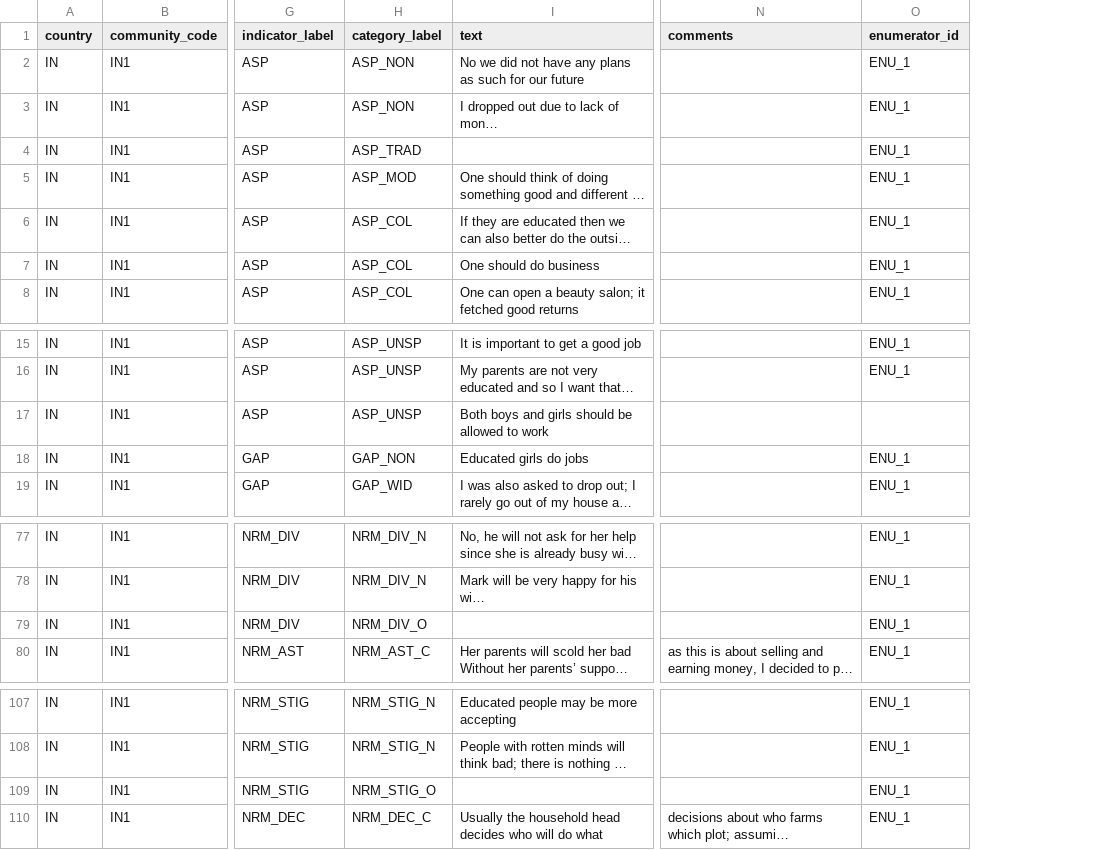
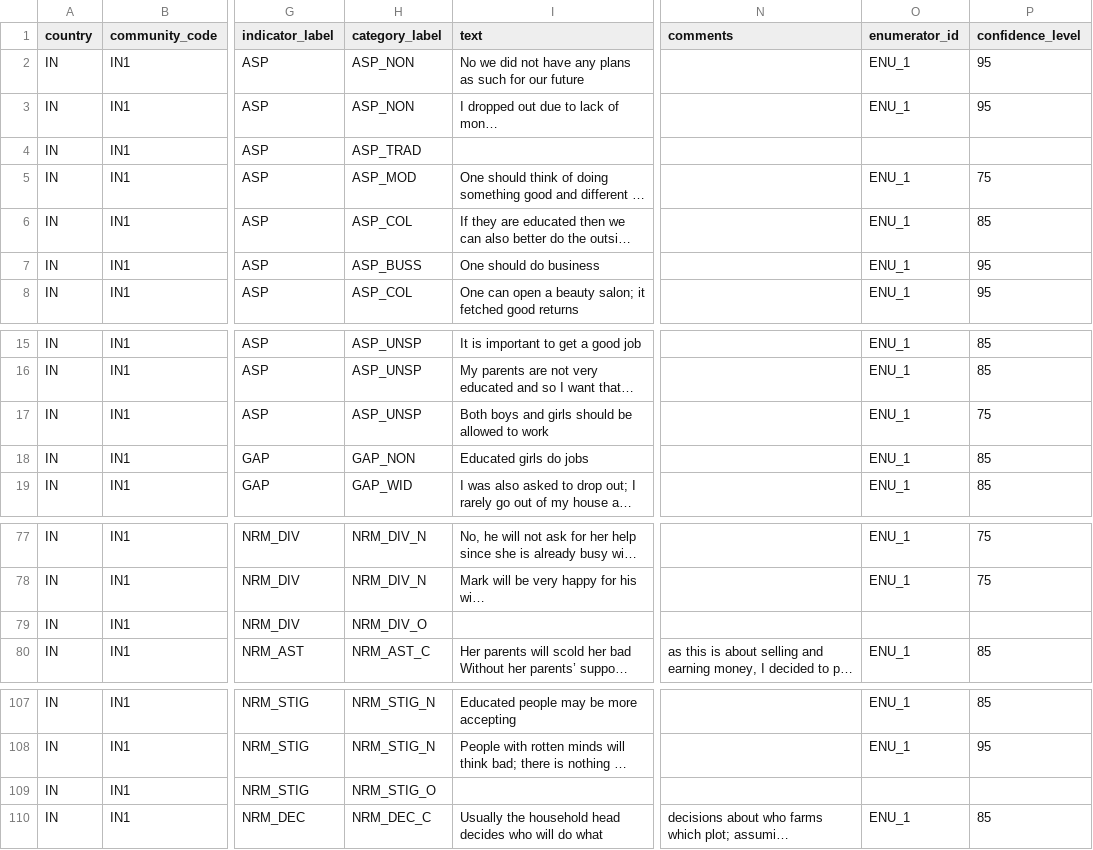
Before and after one commit to ElsLecoutere/Gendered-Dreams-and-Realities-GENNOVATE-ML, a CSV file: template_IN1_IN1E_F.csv, drawn as a sheet; only a part is shown, gaps mark what is left out; long unchanged cells end in …; the diff names each change by its address in the sheet, - before the commit and + after, or states it on an @@ line.

Commit message:
added confidence level and ASP_BUSS where relevant

```diff
--- a/template_IN1_IN1E_F.csv
+++ b/template_IN1_IN1E_F.csv
+column P (confidence_level), rows 2-8: 95 | 95 |  | 75 | 85 | 95 | 95; rows 15-19: 85 | 85 | 75 | 85 | 85; rows 77-80: 75 | 75 |  | 85; rows 107-110: 85 | 95 |  | 85
-O4 (enumerator_id): ENU_1
+O4 (enumerator_id): (empty)
-H7 (category_label): ASP_COL
+H7 (category_label): ASP_BUSS
-O17 (enumerator_id): (empty)
+O17 (enumerator_id): ENU_1
-O79 (enumerator_id): ENU_1
+O79 (enumerator_id): (empty)
-O109 (enumerator_id): ENU_1
+O109 (enumerator_id): (empty)
```
Also changed, not shown: template_BD3_BD3E_M.csv, template_ET4_ET4E_F.csv, 7 other files.
